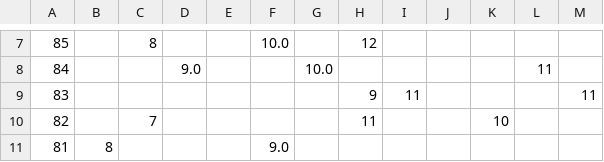
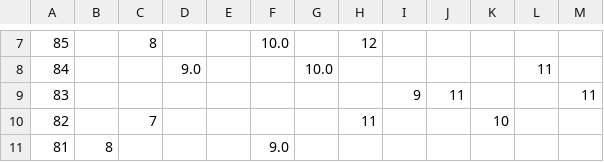
Before and after one commit to DCAN-Labs/score-conners-3, a CSV file: data/constant/parent/female_ag.csv, drawn as a sheet; only a part is shown, gaps mark what is left out; the diff names each change by its address in the sheet, - before the commit and + after, or states it on an @@ line.

Commit message:
Update female_ag.csv

```diff
--- a/data/constant/parent/female_ag.csv
+++ b/data/constant/parent/female_ag.csv
-H9: 9
+H9: (empty)
-I9: 11
+I9: 9
-J9: (empty)
+J9: 11
```
